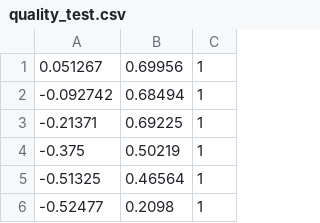
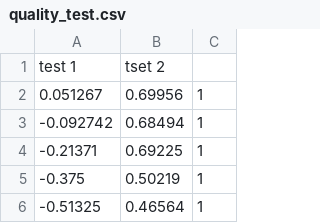
Before and after one commit to payamjupiter/TehranUniversityProject, a CSV file: quality_test.csv, drawn as a sheet; only a part is shown; the shorter side is filled out with more unchanged rows.

Commit message:
chore: dataSet is edited .

```diff
--- a/quality_test.csv
+++ b/quality_test.csv
@@ -1 +1,2 @@
+ test 1,tset 2,
 0.051267,0.69956,1
```
